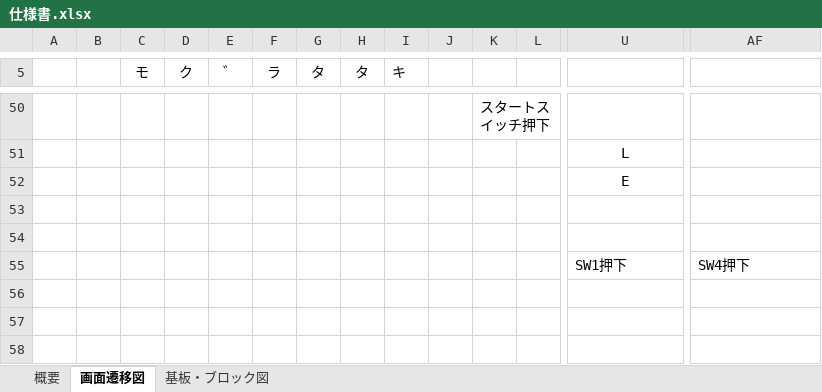
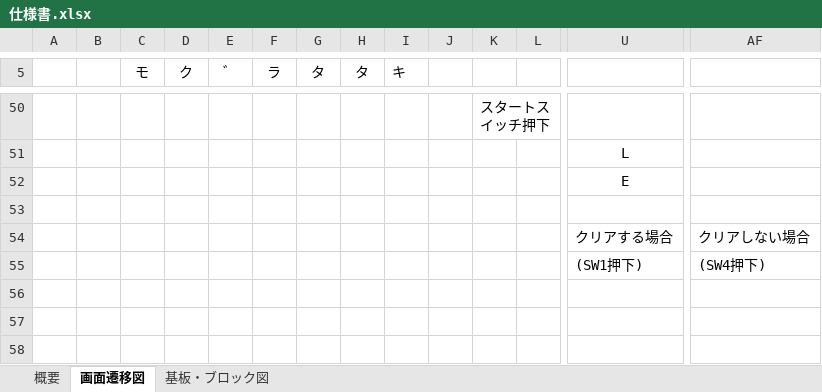
Before and after one commit to hakohumi/comp.train.whack-a-mole, an Excel workbook: 資料/仕様書/仕様書.xlsx, sheet 画面遷移図, drawn as a sheet; only a part is shown, gaps mark what is left out; values as stored, in another font and other column widths than the file's, no borders; charts and pictures not drawn; removed rows and columns are numbered as before the commit, all else as after; rows hold the shown columns only; the diff names each change by its address in the sheet, - before the commit and + after, or states it on an @@ line.

Commit message:
仕様書/概要シート_修正 Fixes #17
ハイスコアクリア確認画面にコメントしたよ

```diff
--- a/資料/仕様書/仕様書.xlsx (sheet 画面遷移図)
+++ b/資料/仕様書/仕様書.xlsx (sheet 画面遷移図)
-row 54: (empty)
+row 54:  |  |  |  |  |  |  |  |  |  |  |  | クリアする場合 | クリアしない場合
-row 55:  |  |  |  |  |  |  |  |  |  |  |  | SW1押下 | SW4押下
+row 55:  |  |  |  |  |  |  |  |  |  |  |  | (SW1押下) | (SW4押下)
```
Also changed, not shown: charts or pictures.
